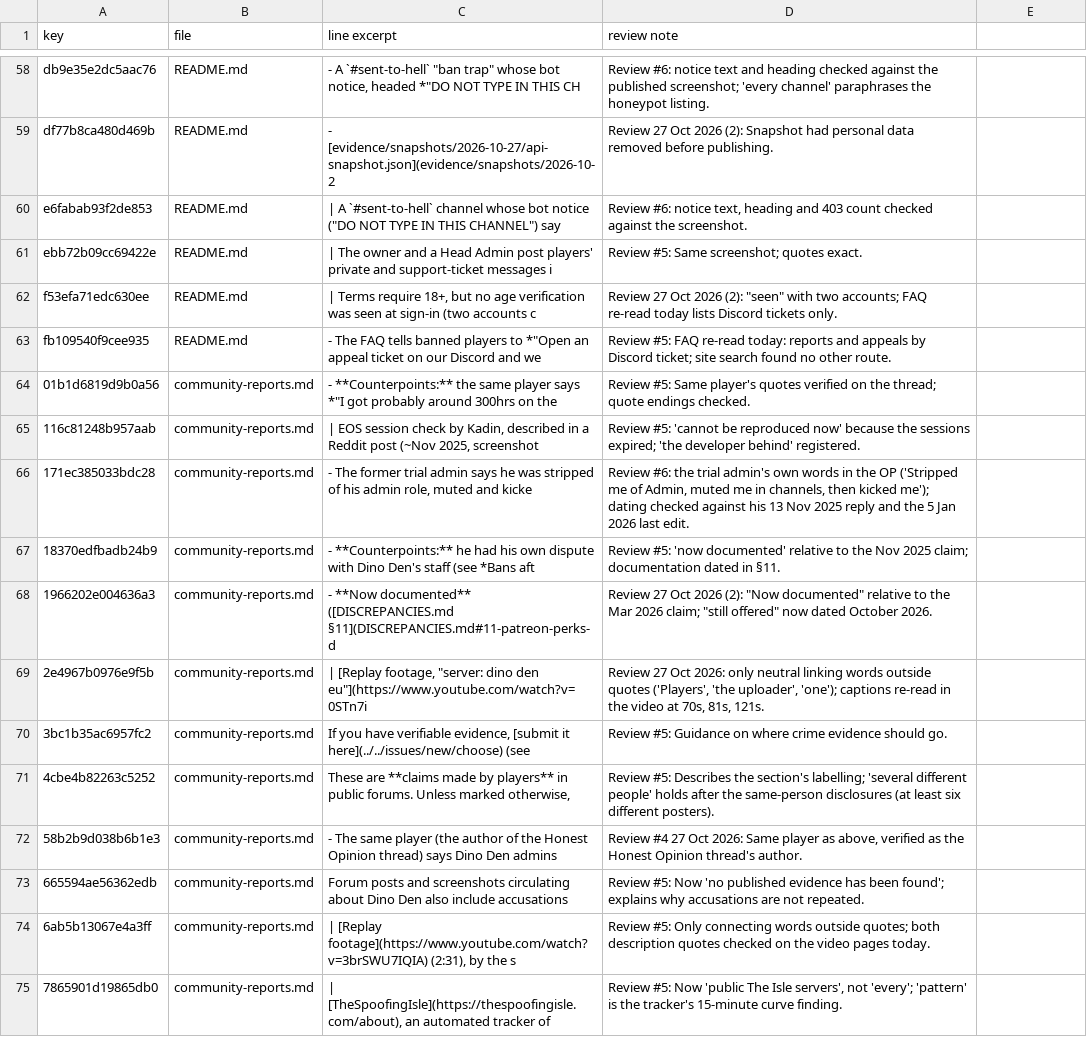
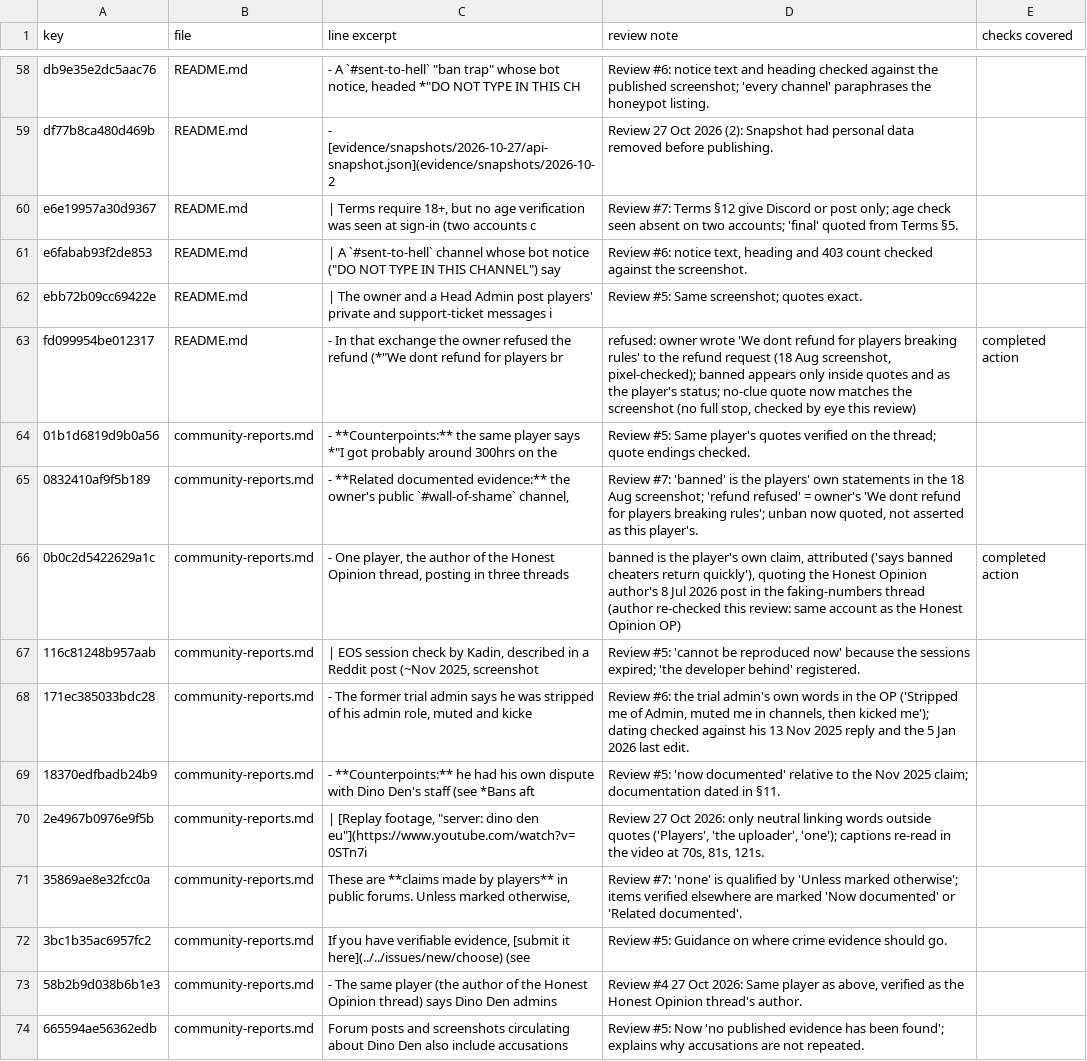
Before and after one commit to scumxposer/dino-den-evidence, a TSV file: tools/reviewed-wording.tsv, drawn as a sheet; only a part is shown, gaps mark what is left out; the shorter side is filled out with more unchanged rows; the diff covers the shown part only.

```diff
--- a/tools/reviewed-wording.tsv
+++ b/tools/reviewed-wording.tsv
@@ -1 +1 @@
-key	file	line excerpt	review note
+key	file	line excerpt	review note	checks covered
@@ -59,7 +59,9 @@ db9e35e2dc5aac76	README.md	- A `#sent-to-hell` "ban trap" whose bot notice, head
 df77b8ca480d469b	README.md	- [evidence/snapshots/2026-10-27/api-snapshot.json](evidence/snapshots/2026-10-2	Review 27 Oct 2026 (2): Snapshot had personal data removed before publishing.
+e6e19957a30d9367	README.md	| Terms require 18+, but no age verification was seen at sign-in (two accounts c	Review #7: Terms §12 give Discord or post only; age check seen absent on two accounts; 'final' quoted from Terms §5.
 e6fabab93f2de853	README.md	| A `#sent-to-hell` channel whose bot notice ("DO NOT TYPE IN THIS CHANNEL") say	Review #6: notice text, heading and 403 count checked against the screenshot.
 ebb72b09cc69422e	README.md	| The owner and a Head Admin post players' private and support-ticket messages i	Review #5: Same screenshot; quotes exact.
-f53efa71edc630ee	README.md	| Terms require 18+, but no age verification was seen at sign-in (two accounts c	Review 27 Oct 2026 (2): "seen" with two accounts; FAQ re-read today lists Discord tickets only.
-fb109540f9cee935	README.md	- The FAQ tells banned players to *"Open an appeal ticket on our Discord and we 	Review #5: FAQ re-read today: reports and appeals by Discord ticket; site search found no other route.
+fd099954be012317	README.md	- In that exchange the owner refused the refund (*"We dont refund for players br	refused: owner wrote 'We dont refund for players breaking rules' to the refund request (18 Aug screenshot, pixel-checked); banned appears only inside quotes and as the player's status; no-clue quote now matches the screenshot (no full stop, checked by eye this review)	completed action
 01b1d6819d9b0a56	community-reports.md	- **Counterpoints:** the same player says *"I got probably around 300hrs on the 	Review #5: Same player's quotes verified on the thread; quote endings checked.
+0832410af9f5b189	community-reports.md	- **Related documented evidence:** the owner's public `#wall-of-shame` channel, 	Review #7: 'banned' is the players' own statements in the 18 Aug screenshot; 'refund refused' = owner's 'We dont refund for players breaking rules'; unban now quoted, not asserted as this player's.
+0b0c2d5422629a1c	community-reports.md	- One player, the author of the Honest Opinion thread, posting in three threads 	banned is the player's own claim, attributed ('says banned cheaters return quickly'), quoting the Honest Opinion author's 8 Jul 2026 post in the faking-numbers thread (author re-checked this review: same account as the Honest Opinion OP)	completed action
 116c81248b957aab	community-reports.md	| EOS session check by Kadin, described in a Reddit post (~Nov 2025, screenshot 	Review #5: 'cannot be reproduced now' because the sessions expired; 'the developer behind' registered.
@@ -67,6 +69,5 @@ fb109540f9cee935	README.md	- The FAQ tells banned players to *"Open an appeal ti
 18370edfbadb24b9	community-reports.md	- **Counterpoints:** he had his own dispute with Dino Den's staff (see *Bans aft	Review #5: 'now documented' relative to the Nov 2025 claim; documentation dated in §11.
-1966202e004636a3	community-reports.md	- **Now documented** ([DISCREPANCIES.md §11](DISCREPANCIES.md#11-patreon-perks-d	Review 27 Oct 2026 (2): "Now documented" relative to the Mar 2026 claim; "still offered" now dated October 2026.
 2e4967b0976e9f5b	community-reports.md	| [Replay footage, "server: dino den eu"](https://www.youtube.com/watch?v=0STn7i	Review 27 Oct 2026: only neutral linking words outside quotes ('Players', 'the uploader', 'one'); captions re-read in the video at 70s, 81s, 121s.
+35869ae8e32fcc0a	community-reports.md	These are **claims made by players** in public forums. Unless marked otherwise, 	Review #7: 'none' is qualified by 'Unless marked otherwise'; items verified elsewhere are marked 'Now documented' or 'Related documented'.
 3bc1b35ac6957fc2	community-reports.md	If you have verifiable evidence, [submit it here](../../issues/new/choose) (see 	Review #5: Guidance on where crime evidence should go.
-4cbe4b82263c5252	community-reports.md	These are **claims made by players** in public forums. Unless marked otherwise, 	Review #5: Describes the section's labelling; 'several different people' holds after the same-person disclosures (at least six different posters).
 58b2b9d038b6b1e3	community-reports.md	- The same player (the author of the Honest Opinion thread) says Dino Den admins	Review #4 27 Oct 2026: Same player as above, verified as the Honest Opinion thread's author.
```
Also changed, not shown: 14 added rows, 15 removed rows and 3 edited cells elsewhere in this file, tools/summary-sync.tsv, 17 other files.
